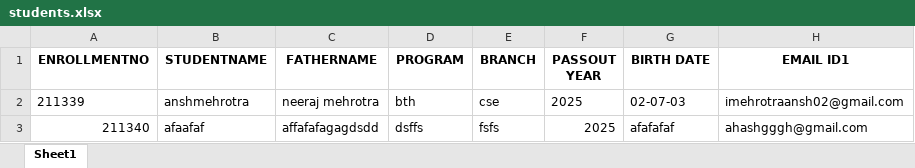
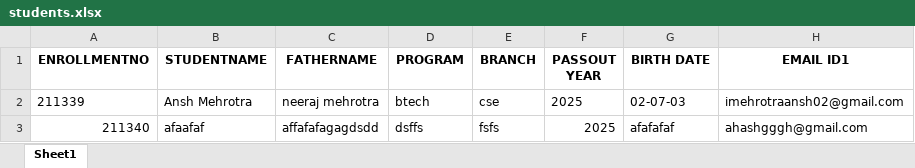
Before and after one commit to ansh-mehrotra/AluminiConnect, an Excel workbook: students.xlsx, sheet Sheet1, drawn as a sheet; only a part is shown; values as stored, in another font and other column widths than the file's, no borders; the diff names each change by its address in the sheet, - before the commit and + after, or states it on an @@ line.

```diff
--- a/students.xlsx (sheet Sheet1)
+++ b/students.xlsx (sheet Sheet1)
-B2 (STUDENTNAME): anshmehrotra
+B2 (STUDENTNAME): Ansh Mehrotra
-D2 (PROGRAM): bth
+D2 (PROGRAM): btech
```
Also changed, not shown: 4 other files.
